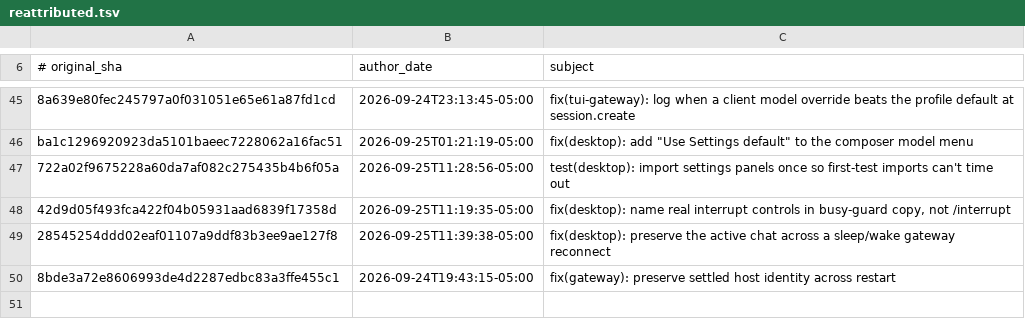
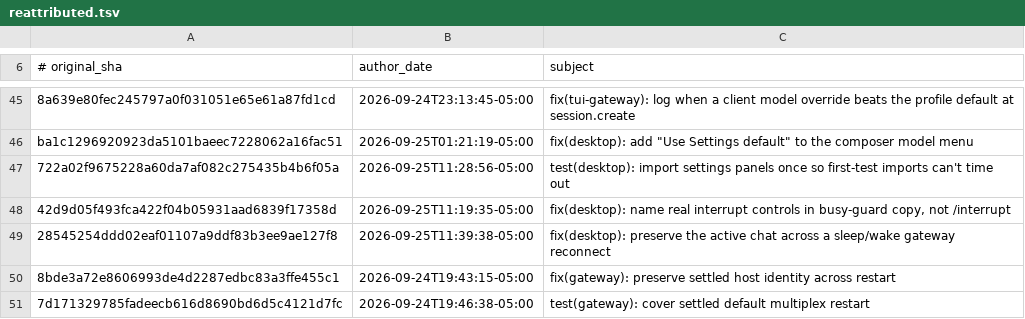
Before and after one commit to 012youngone/hermes-agent, a TSV file: contributors/reattributed.tsv, drawn as a sheet; only a part is shown, gaps mark what is left out; the diff names each change by its address in the sheet, - before the commit and + after, or states it on an @@ line.

Commit message:
chore(attribution): re-attribute 7d17132978 to OutThisLife
Original: 7d171329785fadeecb616d8690bd6d5c4121d7fc
Subject:  test(gateway): cover settled default multiplex restart

The original commit was authored as `Hermes Agent <agent@hermes.local>`,
an unverifiable address, so GitHub credited it to no one. This commit
restores attribution to its author; it changes no code.

Re-attributes: 7d171329785fadeecb616d8690bd6d5c4121d7fc

```diff
--- a/contributors/reattributed.tsv
+++ b/contributors/reattributed.tsv
+row 51: 7d171329785fadeecb616d8690bd6d5c4121d7fc | 2026-09-24T19:46:38-05:00 | test(gateway): cover settled default multiplex restart
```
